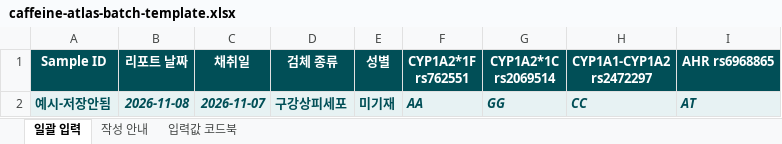
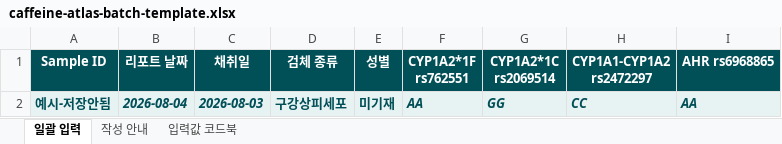
Before and after one commit to Haru-today/caffeine-atlas, an Excel workbook: caffeine-sensitivity-app/assets/caffeine-atlas-batch-template.xlsx, sheet 일괄 입력, drawn as a sheet; values as stored, in another font and other column widths than the file's, no borders; conditional formats not drawn; the diff names each change by its address in the sheet, - before the commit and + after, or states it on an @@ line.

```diff
--- a/caffeine-sensitivity-app/assets/caffeine-atlas-batch-template.xlsx (sheet 일괄 입력)
+++ b/caffeine-sensitivity-app/assets/caffeine-atlas-batch-template.xlsx (sheet 일괄 입력)
-B2 (리포트 날짜): 2026-11-08
+B2 (리포트 날짜): 2026-08-04
-C2 (채취일): 2026-11-07
+C2 (채취일): 2026-08-03
-I2 (AHR rs6968865): AT
+I2 (AHR rs6968865): AA
```
Also changed, not shown: sheet 작성 안내, 21 other files.
